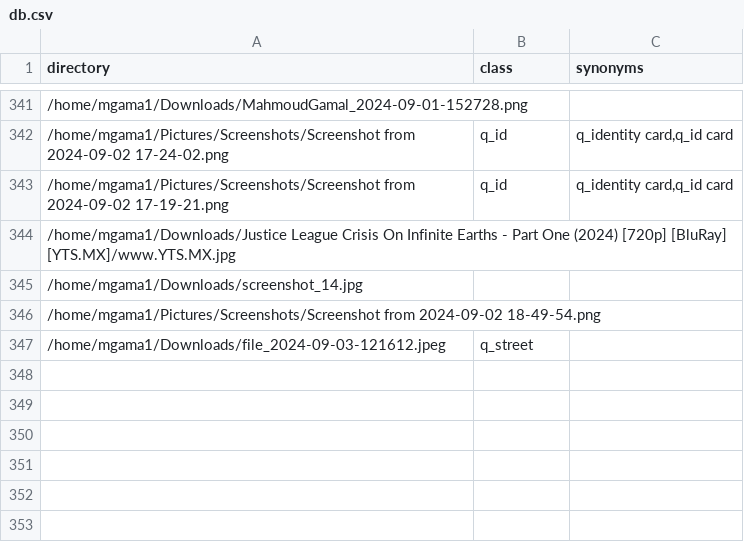
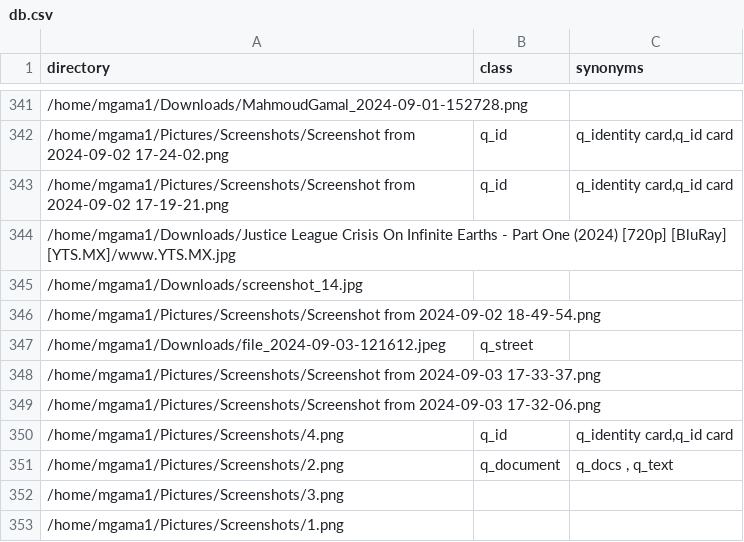
Before and after one commit to mgama1/Ogallery, a CSV file: src/db.csv, drawn as a sheet; only a part is shown, gaps mark what is left out; the diff names each change by its address in the sheet, - before the commit and + after, or states it on an @@ line.

```diff
--- a/src/db.csv
+++ b/src/db.csv
+row 348: /home/mgama1/Pictures/Screenshots/Screenshot from 2024-09-03 17-33-37.png
+row 349: /home/mgama1/Pictures/Screenshots/Screenshot from 2024-09-03 17-32-06.png
+row 350: /home/mgama1/Pictures/Screenshots/4.png | q_id | q_identity card,q_id card
+row 351: /home/mgama1/Pictures/Screenshots/2.png | q_document | q_docs , q_text
+row 352: /home/mgama1/Pictures/Screenshots/3.png
+row 353: /home/mgama1/Pictures/Screenshots/1.png
```
Also changed, not shown: 2 other files.
